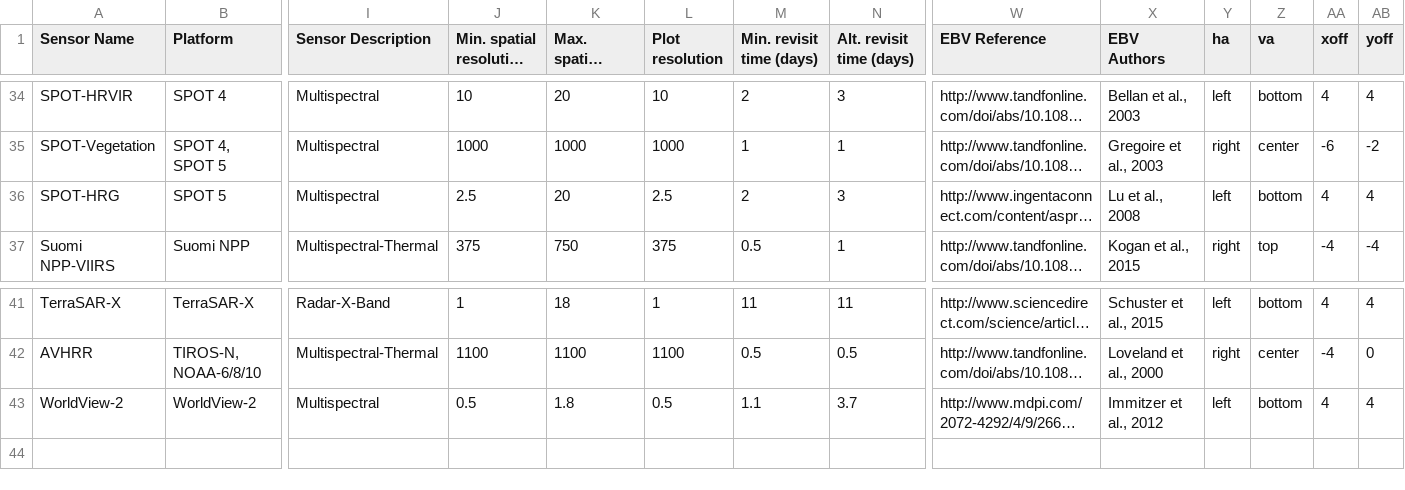
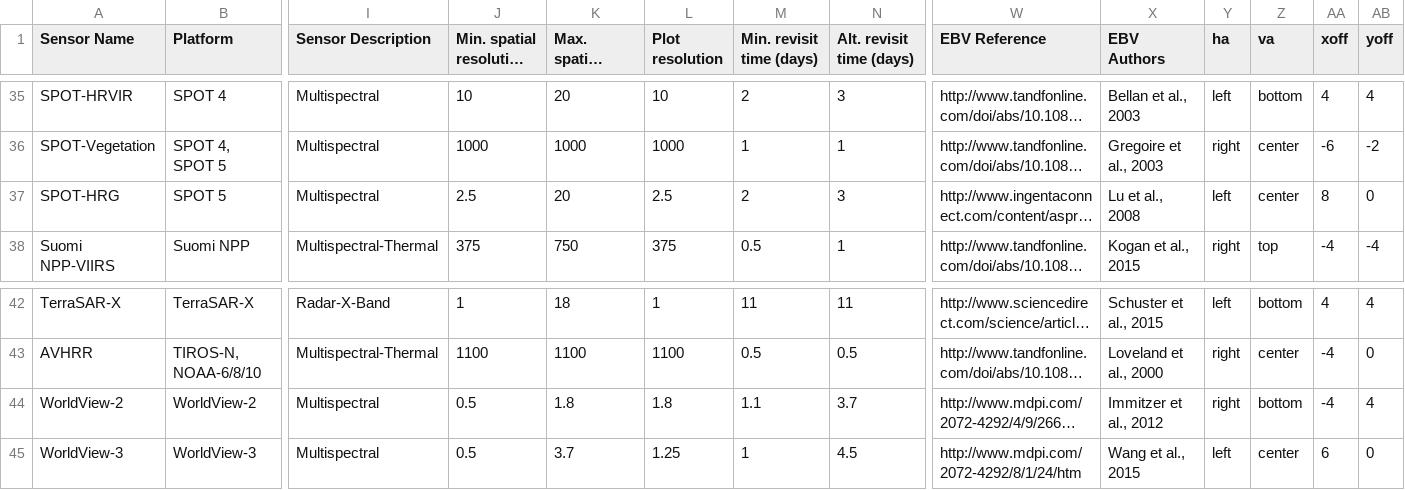
Before and after one commit to earth-chris/grad-school, a CSV file: data/EBV-Satellite-scales.csv, drawn as a sheet; only a part is shown, gaps mark what is left out; long unchanged cells end in …; addresses are those after the commit; rows hold the shown columns only; the diff covers the shown part only; the diff names each change by its address in the sheet, - before the commit and + after, or states it on an @@ line.

Commit message:
updated with planet and worldview

```diff
--- a/data/EBV-Satellite-scales.csv
+++ b/data/EBV-Satellite-scales.csv
-Z37 (va): bottom
+Z37 (va): center
-AA37 (xoff): 4
+AA37 (xoff): 8
-AB37 (yoff): 4
+AB37 (yoff): 0
-L44 (Plot resolution): 0.5
+L44 (Plot resolution): 1.8
-Y44 (ha): left
+Y44 (ha): right
-AA44 (xoff): 4
+AA44 (xoff): -4
+row 45: WorldView-3 | WorldView-3 | Multispectral | 0.5 | 3.7 | 1.25 | 1 | 4.5 | http://www.mdpi.com/2072-4292/8/1/24/htm | Wang et al., 2015 | left | center | 6 | 0
```
Also changed, not shown: 1 added row and 17 edited cells elsewhere in this file.
